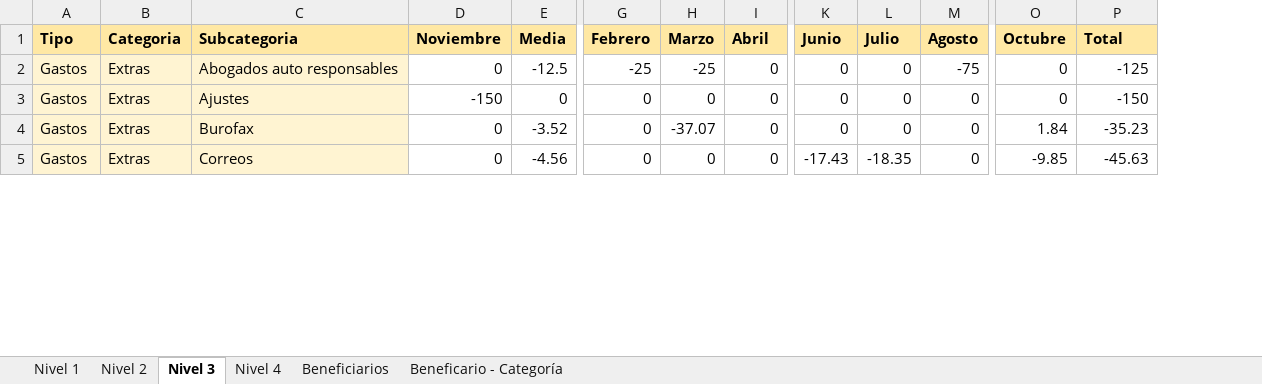
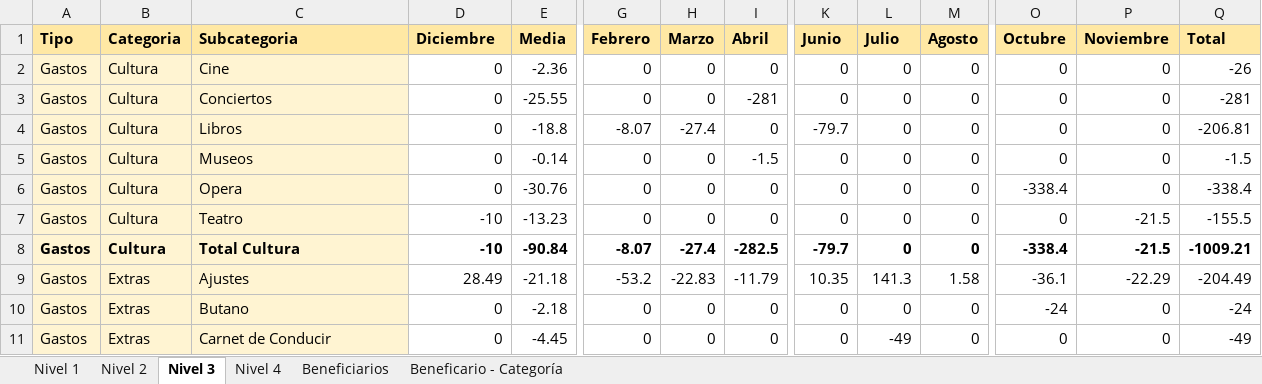
Before and after one commit to dvillaj/MoneyManagerEx-Analysis, an Excel workbook: Despacho.xlsx, sheet Nivel 3, drawn as a sheet; only a part is shown, gaps mark what is left out; values as stored, in another font and other column widths than the file's, no borders; conditional formats not drawn; addresses are those after the commit; rows hold the shown columns only; the diff covers the shown part only; the diff names each change by its address in the sheet, - before the commit and + after, or states it on an @@ line.

```diff
--- a/Despacho.xlsx (sheet Nivel 3)
+++ b/Despacho.xlsx (sheet Nivel 3)
+column P (Noviembre), row 3: 0; row 5: 0; rows 10-11: 0 | 0
-D1: Noviembre
+D1: Diciembre
+row 2: Gastos | Cultura | Cine | 0 | -2.36 | 0 | 0 | 0 | 0 | 0 | 0 | 0 | 0 | -26
-B3 (Categoria): Extras
+B3 (Categoria): Cultura
-C3 (Subcategoria): Abogados auto responsables
+C3 (Subcategoria): Conciertos
-E3 (Media): -12.5
+E3 (Media): -25.55
-G3 (Febrero): -25
+G3 (Febrero): 0
-H3 (Marzo): -25
+H3 (Marzo): 0
-I3 (Abril): 0
+I3 (Abril): -281
-M3 (Agosto): -75
+M3 (Agosto): 0
-Q3 (Total): -125
+Q3 (Total): -281
+row 4: Gastos | Cultura | Libros | 0 | -18.8 | -8.07 | -27.4 | 0 | -79.7 | 0 | 0 | 0 | 0 | -206.81
-B5 (Categoria): Extras
+B5 (Categoria): Cultura
-C5 (Subcategoria): Ajustes
+C5 (Subcategoria): Museos
-D5 (Diciembre): -150
+D5 (Diciembre): 0
-E5 (Media): 0
+E5 (Media): -0.14
-I5 (Abril): 0
+I5 (Abril): -1.5
-Q5 (Total): -150
+Q5 (Total): -1.5
+row 6: Gastos | Cultura | Opera | 0 | -30.76 | 0 | 0 | 0 | 0 | 0 | 0 | -338.4 | 0 | -338.4
+row 7: Gastos | Cultura | Teatro | -10 | -13.23 | 0 | 0 | 0 | 0 | 0 | 0 | 0 | -21.5 | -155.5
+row 8: Gastos | Cultura | Total Cultura | -10 | -90.84 | -8.07 | -27.4 | -282.5 | -79.7 | 0 | 0 | -338.4 | -21.5 | -1009.21
+row 9: Gastos | Extras | Ajustes | 28.49 | -21.18 | -53.2 | -22.83 | -11.79 | 10.35 | 141.3 | 1.58 | -36.1 | -22.29 | -204.49
-C10 (Subcategoria): Burofax
+C10 (Subcategoria): Butano
-E10 (Media): -3.52
+E10 (Media): -2.18
-H10 (Marzo): -37.07
+H10 (Marzo): 0
-O10 (Octubre): 1.84
+O10 (Octubre): -24
-Q10 (Total): -35.23
+Q10 (Total): -24
-C11 (Subcategoria): Correos
+C11 (Subcategoria): Carnet de Conducir
-E11 (Media): -4.56
+E11 (Media): -4.45
-K11 (Junio): -17.43
+K11 (Junio): 0
-L11 (Julio): -18.35
+L11 (Julio): -49
-O11 (Octubre): -9.85
+O11 (Octubre): 0
-Q11 (Total): -45.63
+Q11 (Total): -49
```
Also changed, not shown: 67 added rows, 16 removed rows and 141 edited cells elsewhere in this sheet, sheet Nivel 4, sheet Beneficiarios, sheet Beneficario - Categoría, sheet Nivel 2, sheet Nivel 1, Hogar.xlsx, 4 other files.
